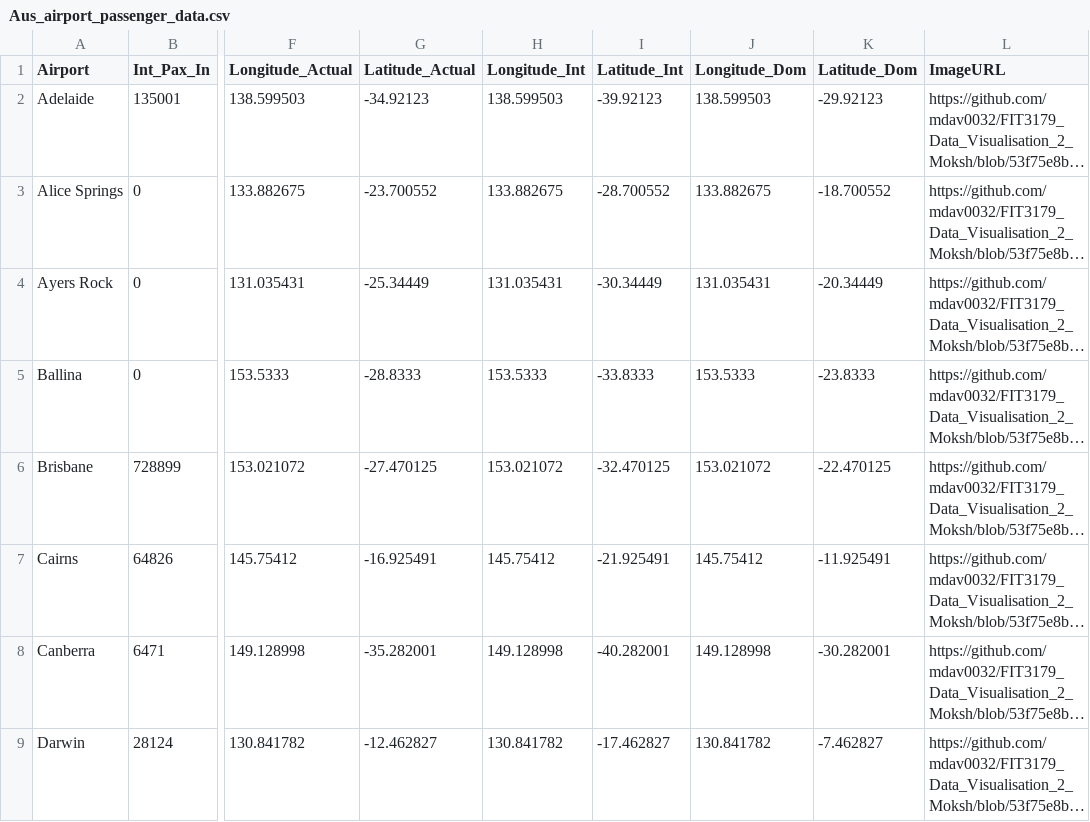
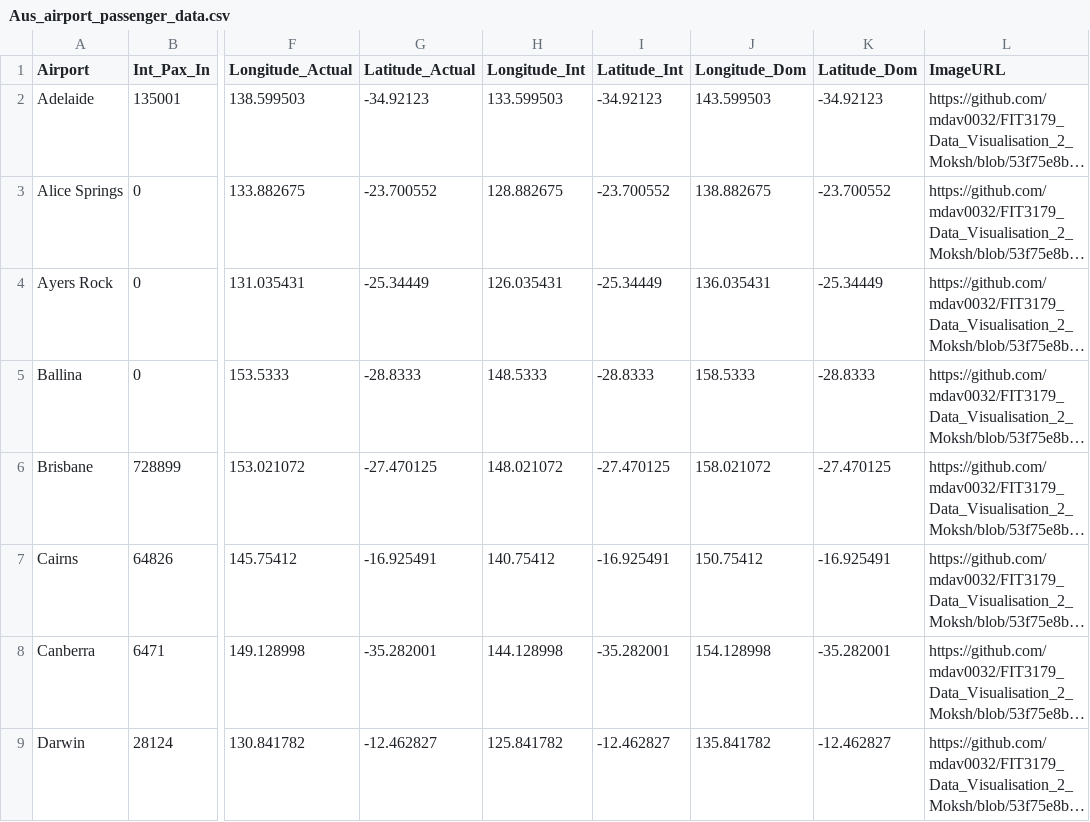
Before and after one commit to mdav0032/FIT3179_Data_Visualisation_2_Moksh, a CSV file: data_files/Aus_airport_passenger_data.csv, drawn as a sheet; only a part is shown, gaps mark what is left out; long unchanged cells end in …; the diff covers the shown part only; the diff names each change by its address in the sheet, - before the commit and + after, or states it on an @@ line.

Commit message:
Added updated data file

```diff
--- a/data_files/Aus_airport_passenger_data.csv
+++ b/data_files/Aus_airport_passenger_data.csv
-H2 (Longitude_Int): 138.599503
+H2 (Longitude_Int): 133.599503
-I2 (Latitude_Int): -39.92123
+I2 (Latitude_Int): -34.92123
-J2 (Longitude_Dom): 138.599503
+J2 (Longitude_Dom): 143.599503
-K2 (Latitude_Dom): -29.92123
+K2 (Latitude_Dom): -34.92123
-H3 (Longitude_Int): 133.882675
+H3 (Longitude_Int): 128.882675
-I3 (Latitude_Int): -28.700552
+I3 (Latitude_Int): -23.700552
-J3 (Longitude_Dom): 133.882675
+J3 (Longitude_Dom): 138.882675
-K3 (Latitude_Dom): -18.700552
+K3 (Latitude_Dom): -23.700552
-H4 (Longitude_Int): 131.035431
+H4 (Longitude_Int): 126.035431
-I4 (Latitude_Int): -30.34449
+I4 (Latitude_Int): -25.34449
-J4 (Longitude_Dom): 131.035431
+J4 (Longitude_Dom): 136.035431
-K4 (Latitude_Dom): -20.34449
+K4 (Latitude_Dom): -25.34449
-H5 (Longitude_Int): 153.5333
+H5 (Longitude_Int): 148.5333
-I5 (Latitude_Int): -33.8333
+I5 (Latitude_Int): -28.8333
-J5 (Longitude_Dom): 153.5333
+J5 (Longitude_Dom): 158.5333
-K5 (Latitude_Dom): -23.8333
+K5 (Latitude_Dom): -28.8333
-H6 (Longitude_Int): 153.021072
+H6 (Longitude_Int): 148.021072
-I6 (Latitude_Int): -32.470125
+I6 (Latitude_Int): -27.470125
-J6 (Longitude_Dom): 153.021072
+J6 (Longitude_Dom): 158.021072
-K6 (Latitude_Dom): -22.470125
+K6 (Latitude_Dom): -27.470125
-H7 (Longitude_Int): 145.75412
+H7 (Longitude_Int): 140.75412
-I7 (Latitude_Int): -21.925491
+I7 (Latitude_Int): -16.925491
-J7 (Longitude_Dom): 145.75412
+J7 (Longitude_Dom): 150.75412
-K7 (Latitude_Dom): -11.925491
+K7 (Latitude_Dom): -16.925491
-H8 (Longitude_Int): 149.128998
+H8 (Longitude_Int): 144.128998
-I8 (Latitude_Int): -40.282001
+I8 (Latitude_Int): -35.282001
-J8 (Longitude_Dom): 149.128998
+J8 (Longitude_Dom): 154.128998
-K8 (Latitude_Dom): -30.282001
+K8 (Latitude_Dom): -35.282001
-H9 (Longitude_Int): 130.841782
+H9 (Longitude_Int): 125.841782
-I9 (Latitude_Int): -17.462827
+I9 (Latitude_Int): -12.462827
-J9 (Longitude_Dom): 130.841782
+J9 (Longitude_Dom): 135.841782
-K9 (Latitude_Dom): -7.462827
+K9 (Latitude_Dom): -12.462827
```
Also changed, not shown: 48 edited cells elsewhere in this file.
